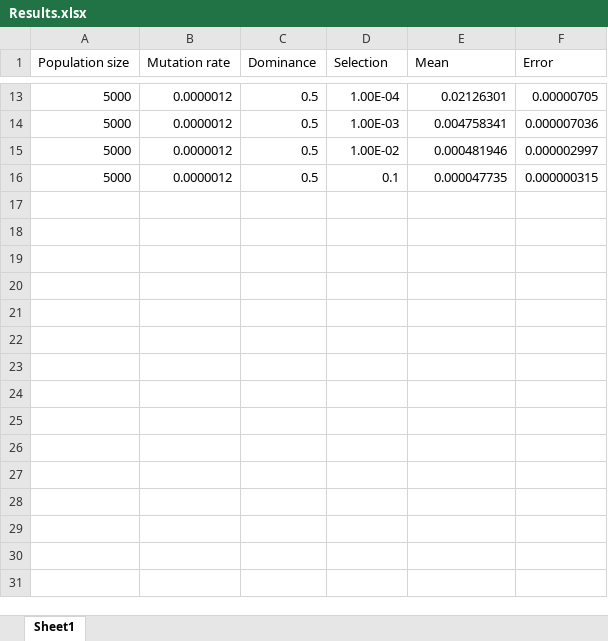
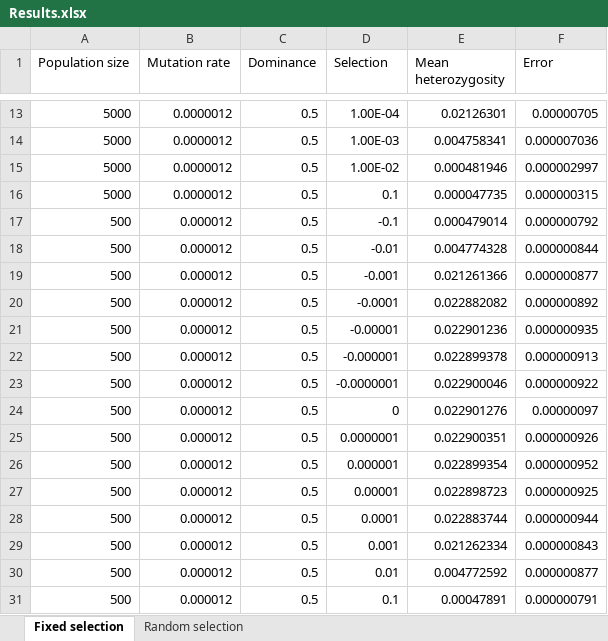
Before and after one commit to saona-raimundo/sandpiper, an Excel workbook: examples/checking_selection/Results.xlsx, sheet Fixed selection, drawn as a sheet; only a part is shown, gaps mark what is left out; values as stored, in another font and other column widths than the file's, no borders; the diff names each change by its address in the sheet, - before the commit and + after, or states it on an @@ line.

Commit message:
Imrpove documentation and another example

```diff
--- a/examples/checking_selection/Results.xlsx (sheet Fixed selection)
+++ b/examples/checking_selection/Results.xlsx (sheet Fixed selection)
-sheet tab: Sheet1
+sheet tab: Fixed selection
+sheet tab: Random selection
-E1: Mean
+E1: Mean heterozygosity
+row 17: 500 | 0.000012 | 0.5 | -0.1 | 0.000479014 | 0.000000792
+row 18: 500 | 0.000012 | 0.5 | -0.01 | 0.004774328 | 0.000000844
+row 19: 500 | 0.000012 | 0.5 | -0.001 | 0.021261366 | 0.000000877
+row 20: 500 | 0.000012 | 0.5 | -0.0001 | 0.022882082 | 0.000000892
+row 21: 500 | 0.000012 | 0.5 | -0.00001 | 0.022901236 | 0.000000935
+row 22: 500 | 0.000012 | 0.5 | -0.000001 | 0.022899378 | 0.000000913
+row 23: 500 | 0.000012 | 0.5 | -0.0000001 | 0.022900046 | 0.000000922
+row 24: 500 | 0.000012 | 0.5 | 0 | 0.022901276 | 0.00000097
+row 25: 500 | 0.000012 | 0.5 | 0.0000001 | 0.022900351 | 0.000000926
+row 26: 500 | 0.000012 | 0.5 | 0.000001 | 0.022899354 | 0.000000952
+row 27: 500 | 0.000012 | 0.5 | 0.00001 | 0.022898723 | 0.000000925
+row 28: 500 | 0.000012 | 0.5 | 0.0001 | 0.022883744 | 0.000000944
+row 29: 500 | 0.000012 | 0.5 | 0.001 | 0.021262334 | 0.000000843
+row 30: 500 | 0.000012 | 0.5 | 0.01 | 0.004772592 | 0.000000877
+row 31: 500 | 0.000012 | 0.5 | 0.1 | 0.00047891 | 0.000000791
```
Also changed, not shown: 4 other files.
